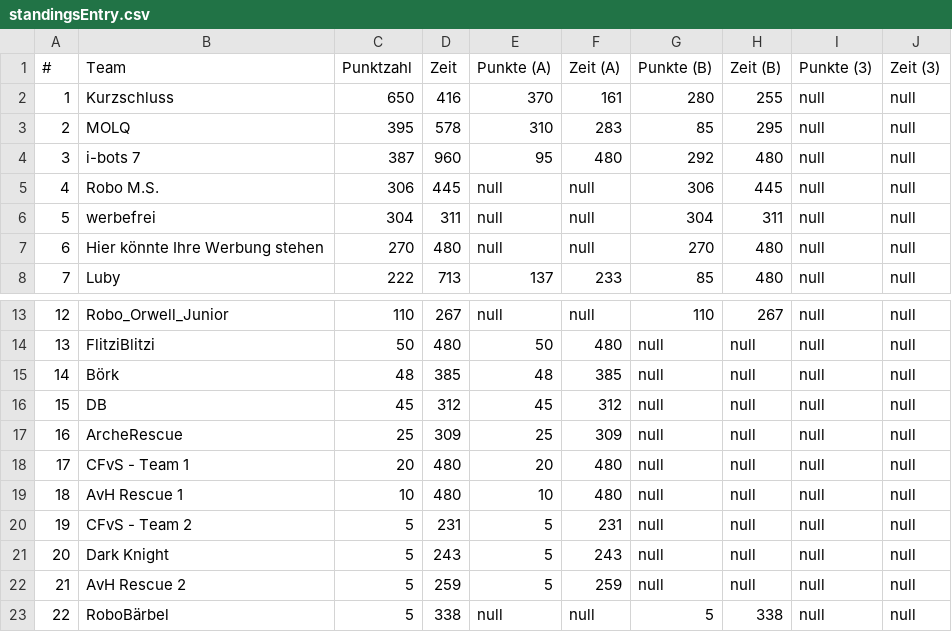
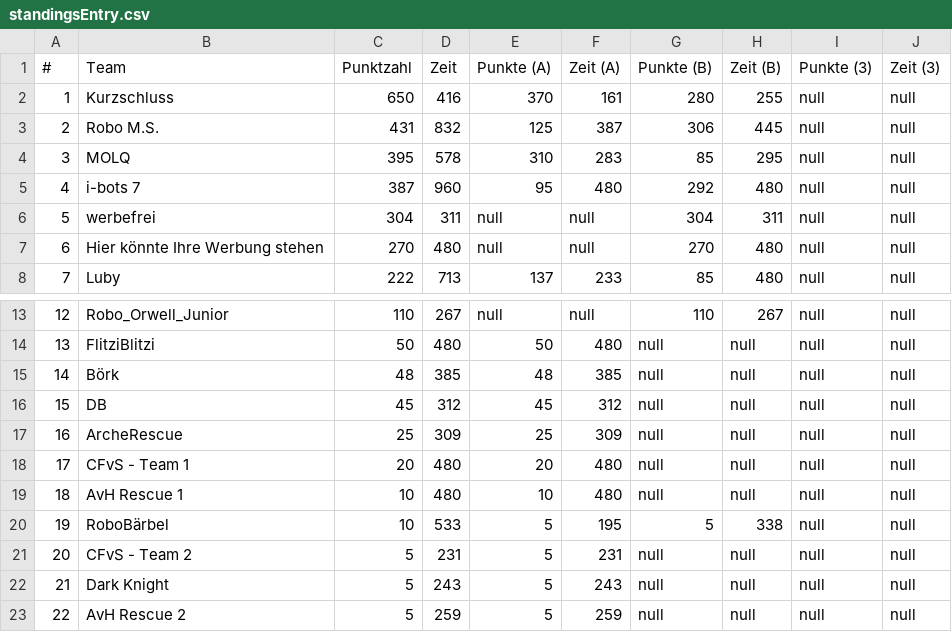
Before and after one commit to rcjberlin/evaluation, a CSV file: results/standingsEntry.csv, drawn as a sheet; only a part is shown, gaps mark what is left out; removed rows and columns are numbered as before the commit, all else as after; the diff names each change by its address in the sheet, - before the commit and + after, or states it on an @@ line.

```diff
--- a/results/standingsEntry.csv
+++ b/results/standingsEntry.csv
+row 3: 2 | Robo M.S. | 431 | 832 | 125 | 387 | 306 | 445 | null | null
@@ column A (#) renumbered between rows 4 and 23 @@
-row 5: 4 | Robo M.S. | 306 | 445 | null | null | 306 | 445 | null | null
+row 20: 19 | RoboBärbel | 10 | 533 | 5 | 195 | 5 | 338 | null | null
-row 23: 22 | RoboBärbel | 5 | 338 | null | null | 5 | 338 | null | null
```
Also changed, not shown: results/standingsLine.csv, 3 other files.
